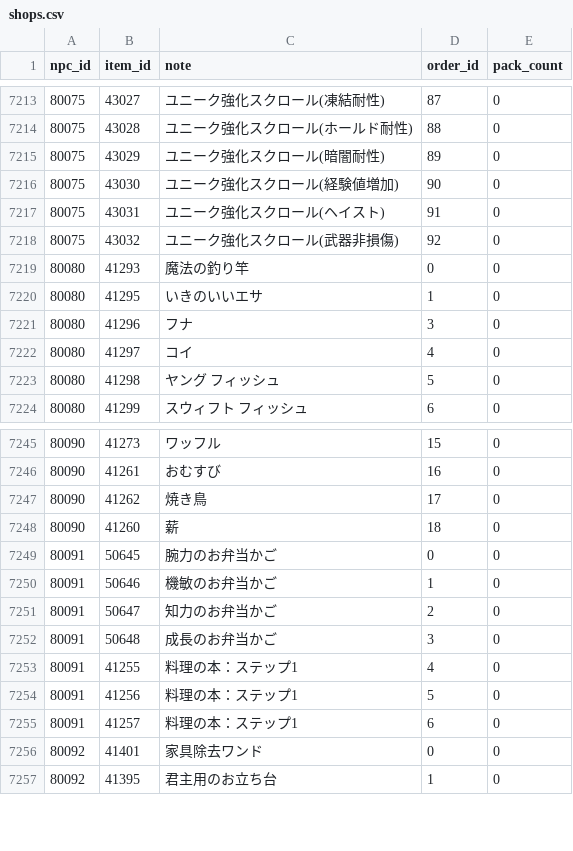
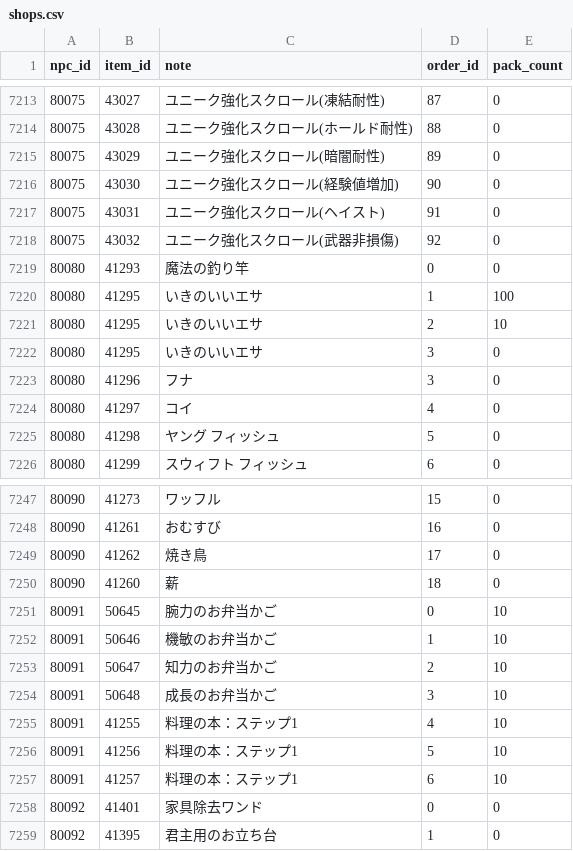
Before and after one commit to Kenji1/L1J-JP, a CSV file: db/csv/ja/shops.csv, drawn as a sheet; only a part is shown, gaps mark what is left out.

```diff
--- a/db/csv/ja/shops.csv
+++ b/db/csv/ja/shops.csv
@@ -7219,3 +7219,5 @@ npc_id,item_id,note,order_id,pack_count
 80080,41293,魔法の釣り竿,0,0
-80080,41295,いきのいいエサ,1,0
+80080,41295,いきのいいエサ,1,100
+80080,41295,いきのいいエサ,2,10
+80080,41295,いきのいいエサ,3,0
 80080,41296,フナ,3,0
@@ -7248,9 +7250,9 @@ npc_id,item_id,note,order_id,pack_count
 80090,41260,薪,18,0
-80091,50645,腕力のお弁当かご,0,0
-80091,50646,機敏のお弁当かご,1,0
-80091,50647,知力のお弁当かご,2,0
-80091,50648,成長のお弁当かご,3,0
-80091,41255,料理の本：ステップ1,4,0
-80091,41256,料理の本：ステップ1,5,0
-80091,41257,料理の本：ステップ1,6,0
+80091,50645,腕力のお弁当かご,0,10
+80091,50646,機敏のお弁当かご,1,10
+80091,50647,知力のお弁当かご,2,10
+80091,50648,成長のお弁当かご,3,10
+80091,41255,料理の本：ステップ1,4,10
+80091,41256,料理の本：ステップ1,5,10
+80091,41257,料理の本：ステップ1,6,10
 80092,41401,家具除去ワンド,0,0
```
Also changed, not shown: db/csv/ja/item_rates.csv, db/csv/ko/item_rates.csv, 14 other files.
